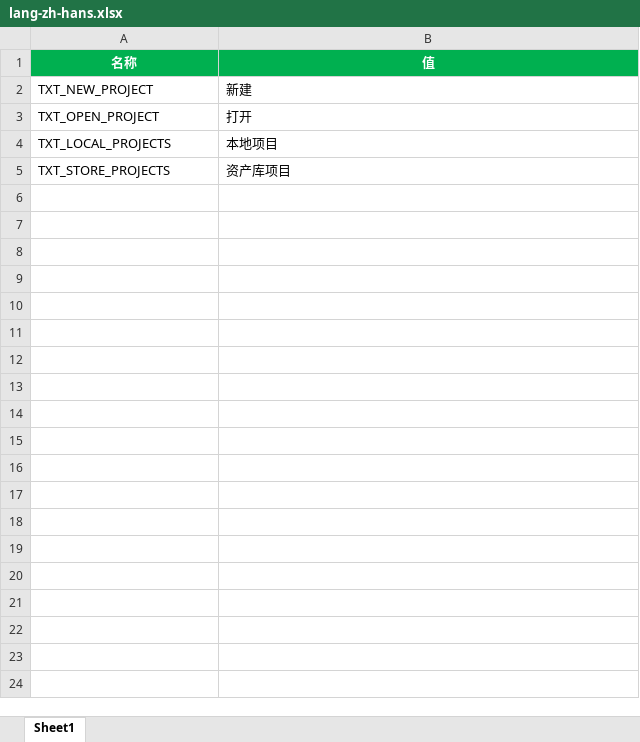
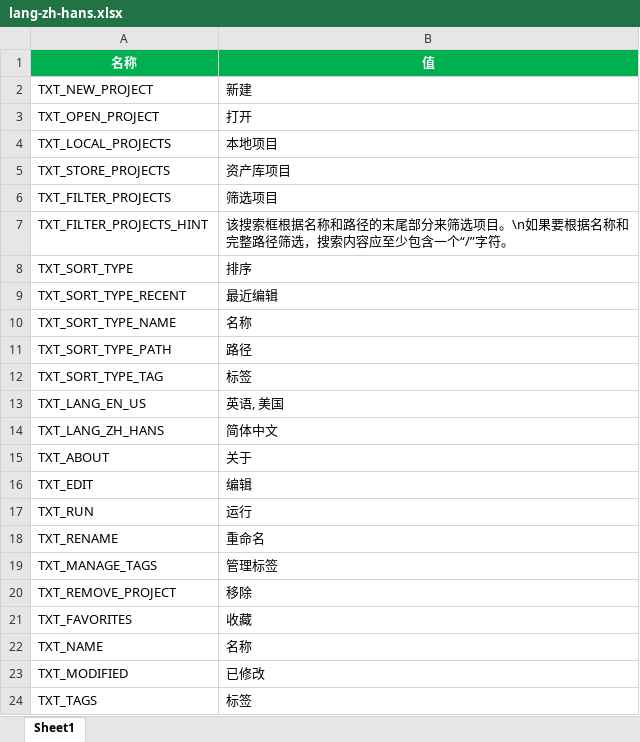
Before and after one commit to answerear/Tiny3D, an Excel workbook: source/Tools/LanguageGenerator/Launcher/lang-zh-hans.xlsx, sheet Sheet1, drawn as a sheet; values as stored, in another font and other column widths than the file's, no borders; the diff names each change by its address in the sheet, - before the commit and + after, or states it on an @@ line.

Commit message:
【TinyLaunch】布局界面，加入多语言文本

```diff
--- a/source/Tools/LanguageGenerator/Launcher/lang-zh-hans.xlsx (sheet Sheet1)
+++ b/source/Tools/LanguageGenerator/Launcher/lang-zh-hans.xlsx (sheet Sheet1)
+row 6: TXT_FILTER_PROJECTS | 筛选项目
+row 7: TXT_FILTER_PROJECTS_HINT | 该搜索框根据名称和路径的末尾部分来筛选项目。\n如果要根据名称和完整路径筛选，搜索内容应至少包含一个“/”字符。
+row 8: TXT_SORT_TYPE | 排序
+row 9: TXT_SORT_TYPE_RECENT | 最近编辑
+row 10: TXT_SORT_TYPE_NAME | 名称
+row 11: TXT_SORT_TYPE_PATH | 路径
+row 12: TXT_SORT_TYPE_TAG | 标签
+row 13: TXT_LANG_EN_US | 英语, 美国
+row 14: TXT_LANG_ZH_HANS | 简体中文
+row 15: TXT_ABOUT | 关于
+row 16: TXT_EDIT | 编辑
+row 17: TXT_RUN | 运行
+row 18: TXT_RENAME | 重命名
+row 19: TXT_MANAGE_TAGS | 管理标签
+row 20: TXT_REMOVE_PROJECT | 移除
+row 21: TXT_FAVORITES | 收藏
+row 22: TXT_NAME | 名称
+row 23: TXT_MODIFIED | 已修改
+row 24: TXT_TAGS | 标签
```
Also changed, not shown: source/Tools/LanguageGenerator/Launcher/lang-en-us.xlsx, 3 other files.
